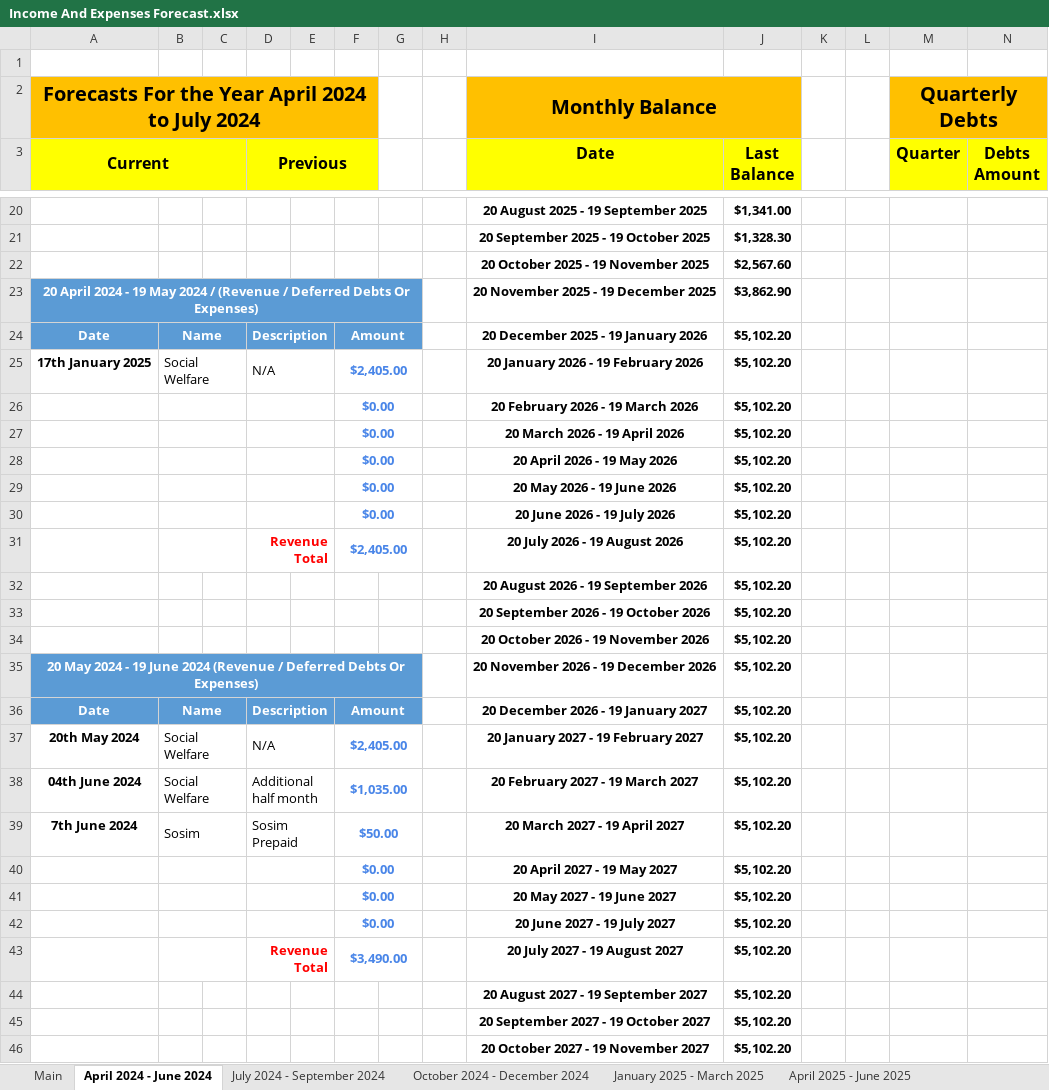
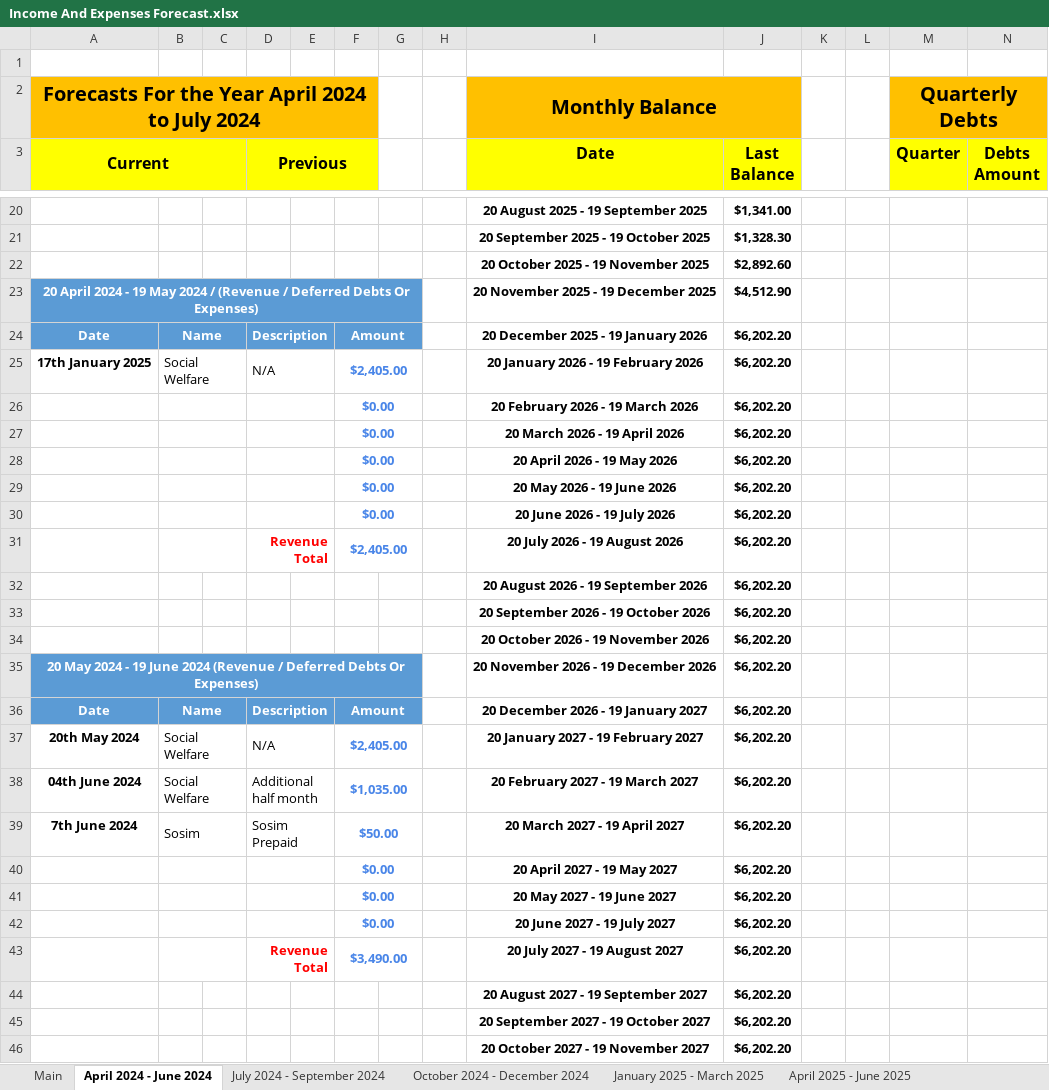
Before and after one commit to tangsinglun/Income-And-Expenditure-Forecast, an Excel workbook: Income And Expenses Forecast.xlsx, sheet April 2024 - June 2024, drawn as a sheet; only a part is shown, gaps mark what is left out; values as stored, in another font and other column widths than the file's, no borders; conditional formats not drawn; the diff covers the shown part only; the diff names each change by its address in the sheet, - before the commit and + after, or states it on an @@ line.

```diff
--- a/Income And Expenses Forecast.xlsx (sheet April 2024 - June 2024)
+++ b/Income And Expenses Forecast.xlsx (sheet April 2024 - June 2024)
-J22 (Last Balance): $2,567.60
+J22 (Last Balance): $2,892.60
-J23 (Last Balance): $3,862.90
+J23 (Last Balance): $4,512.90
-J24:J46 (Last Balance): $5,102.20
+J24:J46 (Last Balance): $6,202.20
```
Also changed, not shown: 5 edited cells elsewhere in this sheet, sheet October 2025 - December 2025, sheet Forecast_15, sheet Forecast_9, sheet Forecast_11, sheet Forecast_14, sheet Forecast_13, 4 more sheets.
